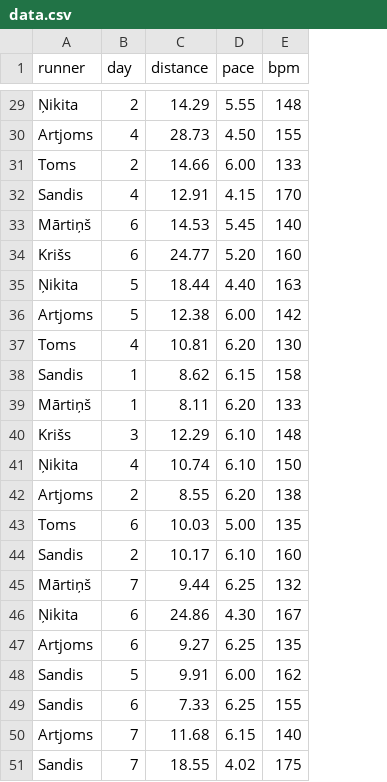
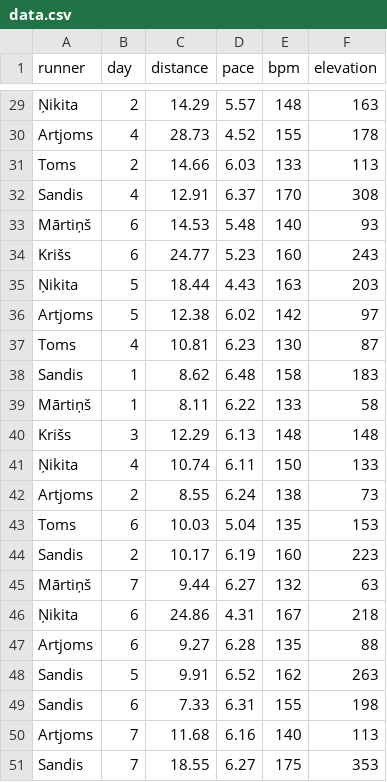
Before and after one commit to fitacourses/ai_data_analytics_python, a CSV file: runners_weekly_analyzer/data.csv, drawn as a sheet; only a part is shown, gaps mark what is left out; the diff covers the shown part only; the diff names each change by its address in the sheet, - before the commit and + after, or states it on an @@ line.

Commit message:
Implement elevation gain column

```diff
--- a/runners_weekly_analyzer/data.csv
+++ b/runners_weekly_analyzer/data.csv
+column F (elevation), rows 29-51: 163 | 178 | 113 | 308 | 93 | 243 | 203 | 97 | 87 | 183 | 58 | 148 | 133 | 73 | 153 | 223 | 63 | 218 | 88 | 263 | 198 | 113 | 353
-D29 (pace): 5.55
+D29 (pace): 5.57
-D30 (pace): 4.50
+D30 (pace): 4.52
-D31 (pace): 6.00
+D31 (pace): 6.03
-D32 (pace): 4.15
+D32 (pace): 6.37
-D33 (pace): 5.45
+D33 (pace): 5.48
-D34 (pace): 5.20
+D34 (pace): 5.23
-D35 (pace): 4.40
+D35 (pace): 4.43
-D36 (pace): 6.00
+D36 (pace): 6.02
-D37 (pace): 6.20
+D37 (pace): 6.23
-D38 (pace): 6.15
+D38 (pace): 6.48
-D39 (pace): 6.20
+D39 (pace): 6.22
-D40 (pace): 6.10
+D40 (pace): 6.13
-D41 (pace): 6.10
+D41 (pace): 6.11
-D42 (pace): 6.20
+D42 (pace): 6.24
-D43 (pace): 5.00
+D43 (pace): 5.04
-D44 (pace): 6.10
+D44 (pace): 6.19
-D45 (pace): 6.25
+D45 (pace): 6.27
-D46 (pace): 4.30
+D46 (pace): 4.31
-D47 (pace): 6.25
+D47 (pace): 6.28
-D48 (pace): 6.00
+D48 (pace): 6.52
-D49 (pace): 6.25
+D49 (pace): 6.31
-D50 (pace): 6.15
+D50 (pace): 6.16
-D51 (pace): 4.02
+D51 (pace): 6.27
```
Also changed, not shown: 27 edited cells elsewhere in this file, 1 other file.
